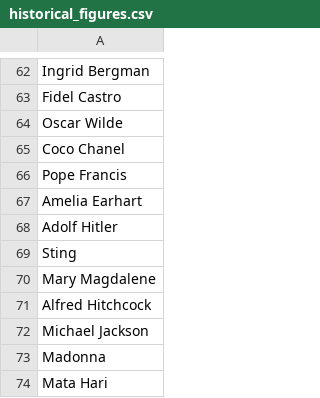
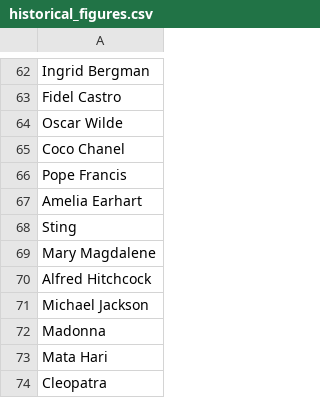
Before and after one commit to socketteer/transformer-tests, a CSV file: values/historical_figures.csv, drawn as a sheet; only a part is shown, gaps mark what is left out; the shorter side is filled out with more unchanged rows.

```diff
--- a/values/historical_figures.csv
+++ b/values/historical_figures.csv
@@ -67,3 +67,2 @@ Pope Francis
 Amelia Earhart
-Adolf Hitler
 Sting
```
Also changed, not shown: 3 other files.
